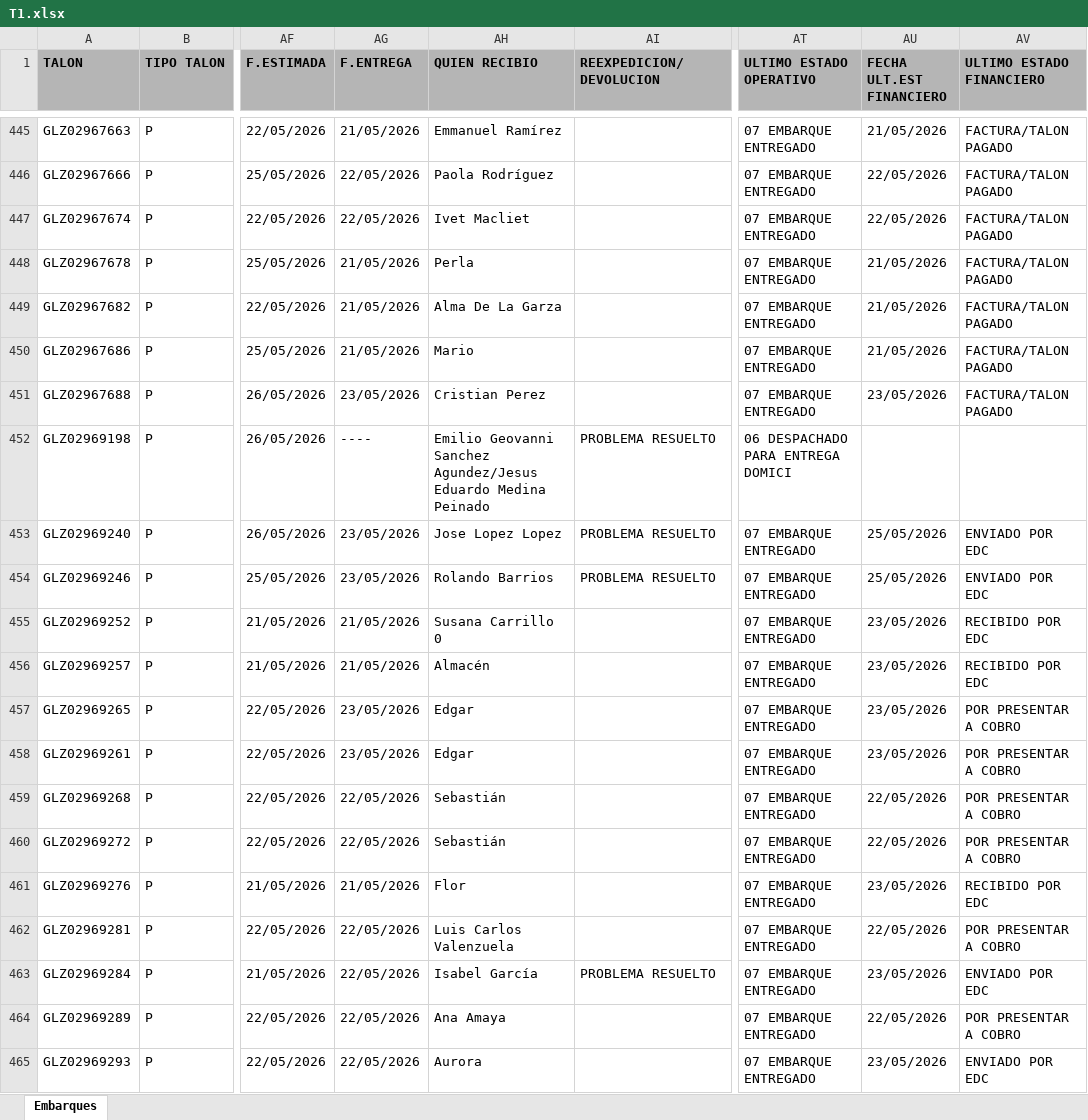
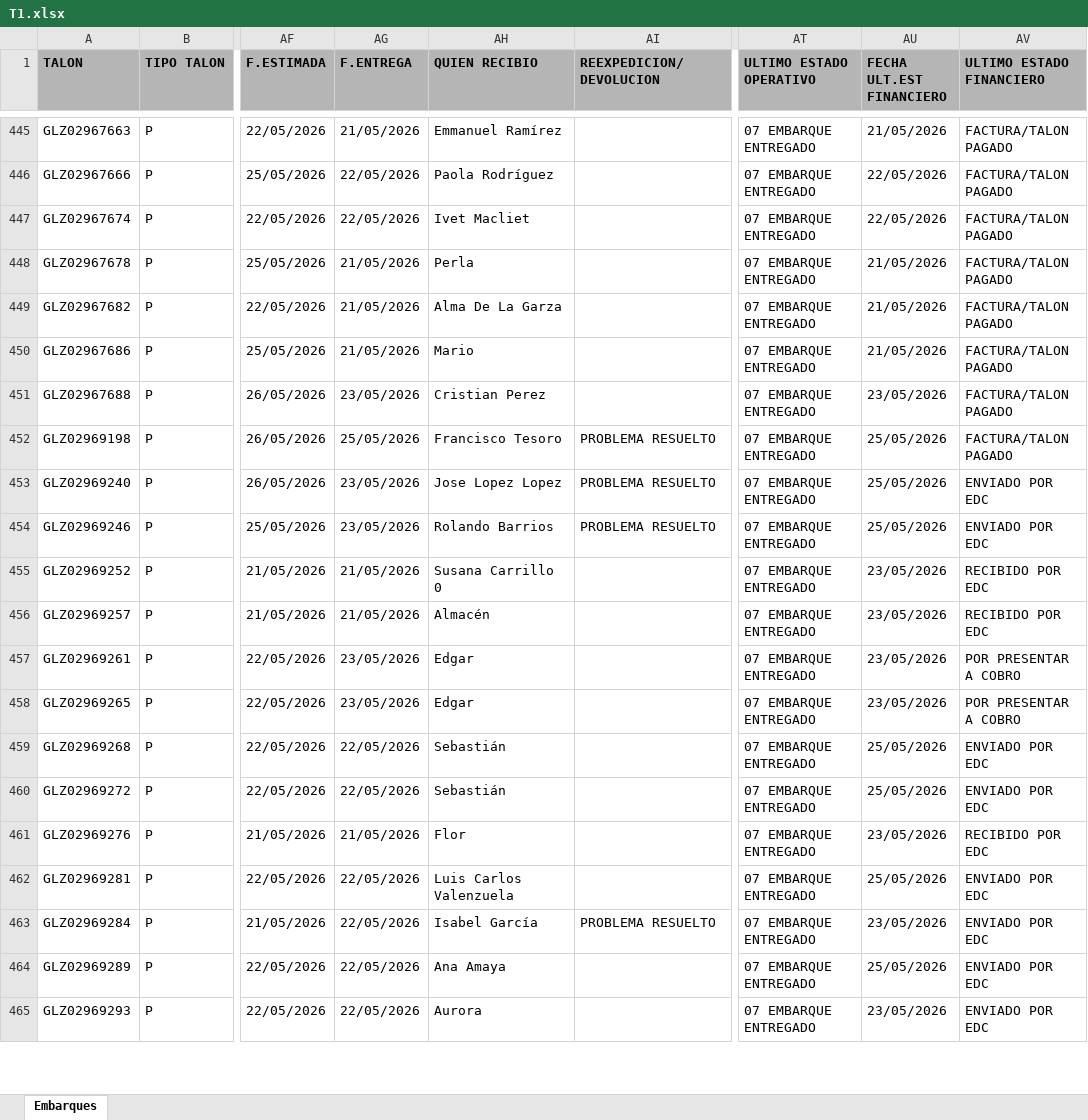
Before and after one commit to RH2026/nexion, an Excel workbook: T1.xlsx, sheet Embarques, drawn as a sheet; only a part is shown, gaps mark what is left out; values as stored, in another font and other column widths than the file's, no borders; the diff covers the shown part only; the diff names each change by its address in the sheet, - before the commit and + after, or states it on an @@ line.

Commit message:
BATCH_UPDATE // 26/05/2026 10:57

```diff
--- a/T1.xlsx (sheet Embarques)
+++ b/T1.xlsx (sheet Embarques)
-AG452 (F.ENTREGA): ----
+AG452 (F.ENTREGA): 25/05/2026
-AH452 (QUIEN RECIBIO): Emilio Geovanni Sanchez Agundez/Jesus Eduardo Medina Peinado
+AH452 (QUIEN RECIBIO): Francisco Tesoro
-AT452 (ULTIMO ESTADO OPERATIVO): 06 DESPACHADO PARA ENTREGA DOMICI
+AT452 (ULTIMO ESTADO OPERATIVO): 07 EMBARQUE ENTREGADO
-AU452 (FECHA ULT.EST FINANCIERO): (empty)
+AU452 (FECHA ULT.EST FINANCIERO): 25/05/2026
-AV452 (ULTIMO ESTADO FINANCIERO): (empty)
+AV452 (ULTIMO ESTADO FINANCIERO): FACTURA/TALON PAGADO
@@ row 458 moved to row 457: GLZ02969261 @@
-AU459:AU460 (FECHA ULT.EST FINANCIERO): 22/05/2026
+AU459:AU460 (FECHA ULT.EST FINANCIERO): 25/05/2026
-AV459:AV460 (ULTIMO ESTADO FINANCIERO): POR PRESENTAR A COBRO
+AV459:AV460 (ULTIMO ESTADO FINANCIERO): ENVIADO POR EDC
-AU462 (FECHA ULT.EST FINANCIERO): 22/05/2026
+AU462 (FECHA ULT.EST FINANCIERO): 25/05/2026
-AV462 (ULTIMO ESTADO FINANCIERO): POR PRESENTAR A COBRO
+AV462 (ULTIMO ESTADO FINANCIERO): ENVIADO POR EDC
-AU464 (FECHA ULT.EST FINANCIERO): 22/05/2026
+AU464 (FECHA ULT.EST FINANCIERO): 25/05/2026
-AV464 (ULTIMO ESTADO FINANCIERO): POR PRESENTAR A COBRO
+AV464 (ULTIMO ESTADO FINANCIERO): ENVIADO POR EDC
```
Also changed, not shown: 25 added rows, 4 removed rows, 13 moved rows and 137 edited cells elsewhere in this sheet.
